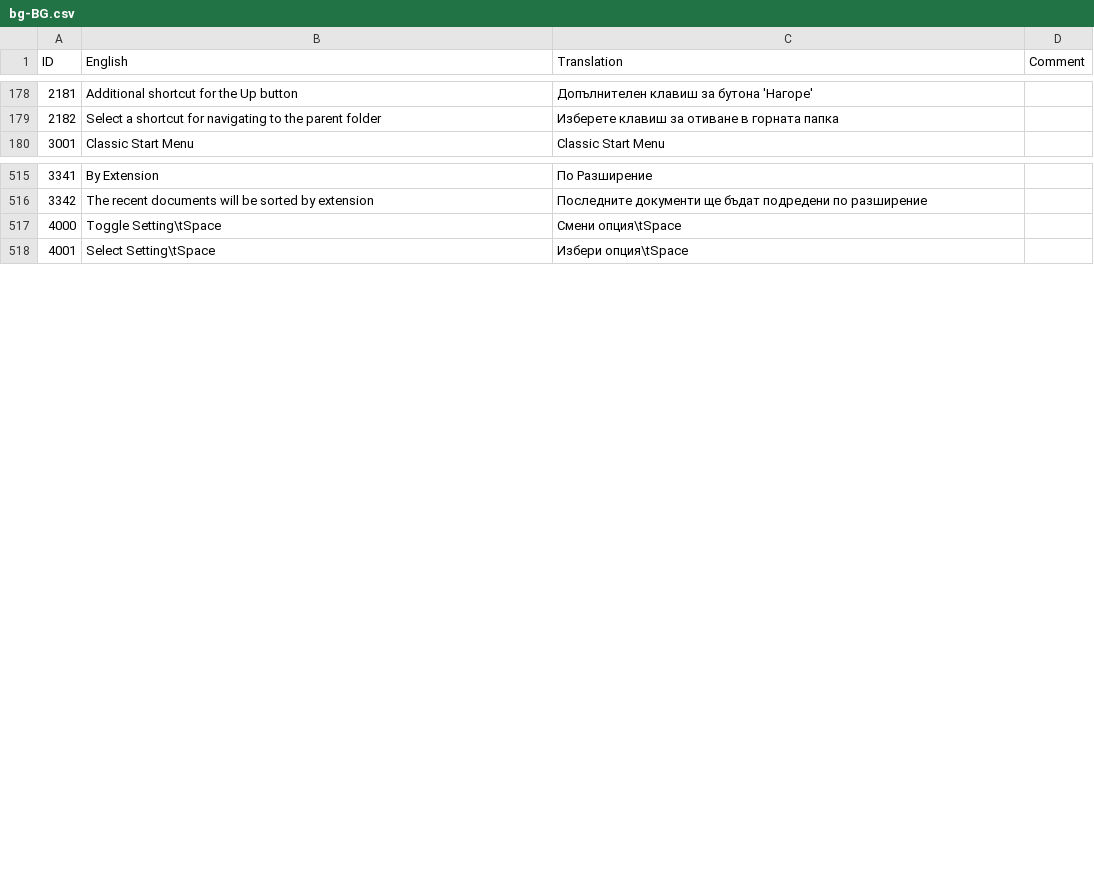
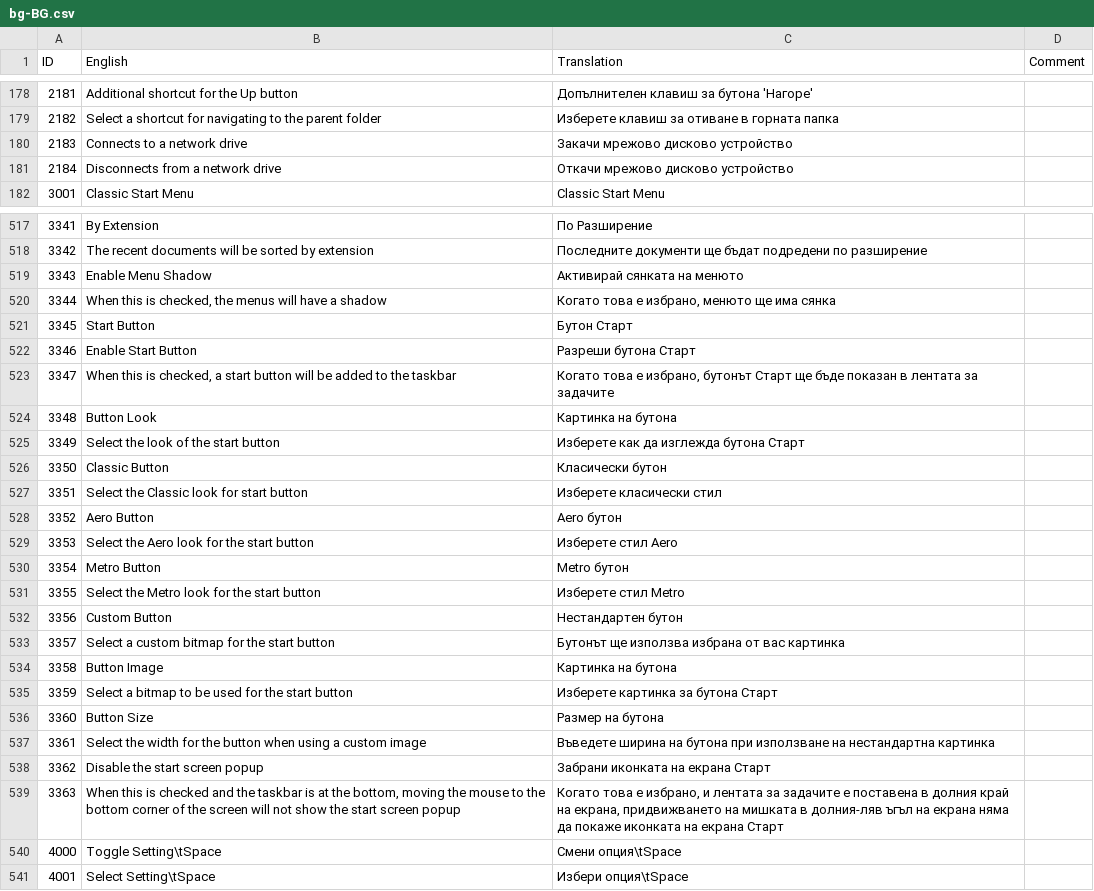
Before and after one commit to Crawping/classicshell, a CSV file: src/bg-BG.csv, drawn as a sheet; only a part is shown, gaps mark what is left out; the diff covers the shown part only; the diff names each change by its address in the sheet, - before the commit and + after, or states it on an @@ line.

```diff
--- a/src/bg-BG.csv
+++ b/src/bg-BG.csv
+row 180: 2183 | Connects to a network drive | Закачи мрежово дисково устройство
+row 181: 2184 | Disconnects from a network drive | Откачи мрежово дисково устройство
+row 519: 3343 | Enable Menu Shadow | Активирай сянката на менюто
+row 520: 3344 | When this is checked, the menus will have a shadow | Когато това е избрано, менюто ще има сянка
+row 521: 3345 | Start Button | Бутон Старт
+row 522: 3346 | Enable Start Button | Разреши бутона Старт
+row 523: 3347 | When this is checked, a start button will be added to the taskbar | Когато това е избрано, бутонът Старт ще бъде показан в лентата за задачите
+row 524: 3348 | Button Look | Картинка на бутона
+row 525: 3349 | Select the look of the start button | Изберете как да изглежда бутона Старт
+row 526: 3350 | Classic Button | Класически бутон
+row 527: 3351 | Select the Classic look for start button | Изберете класически стил
+row 528: 3352 | Aero Button | Aero бутон
+row 529: 3353 | Select the Aero look for the start button | Изберете стил Aero
+row 530: 3354 | Metro Button | Metro бутон
+row 531: 3355 | Select the Metro look for the start button | Изберете стил Metro
+row 532: 3356 | Custom Button | Нестандартен бутон
+row 533: 3357 | Select a custom bitmap for the start button | Бутонът ще използва избрана от вас картинка
+row 534: 3358 | Button Image | Картинка на бутона
+row 535: 3359 | Select a bitmap to be used for the start button | Изберете картинка за бутона Старт
+row 536: 3360 | Button Size | Размер на бутона
+row 537: 3361 | Select the width for the button when using a custom image | Въведете ширина на бутона при използване на нестандартна картинка
+row 538: 3362 | Disable the start screen popup | Забрани иконката на екрана Старт
+row 539: 3363 | When this is checked and the taskbar is at the bottom, moving the mouse to the bottom corner of the screen will not show the start screen popup | Когато това е избрано, и лентата за задачите е поставена в долния край на екрана, придвижването на мишката в долния-ляв ъгъл на екрана няма да покаже иконката на екрана Старт
```
Also changed, not shown: 2 added rows elsewhere in this file, src/en-US.csv, 3 other files.
